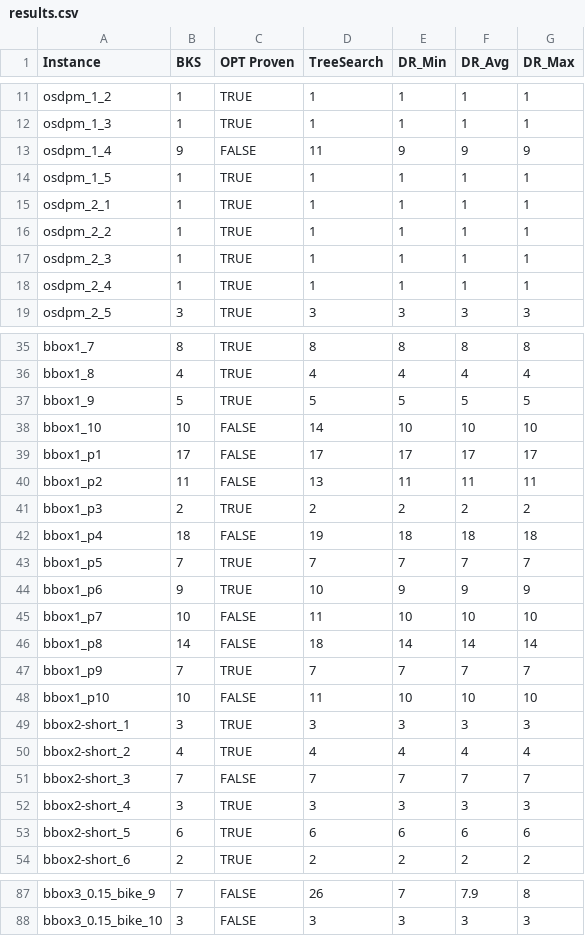
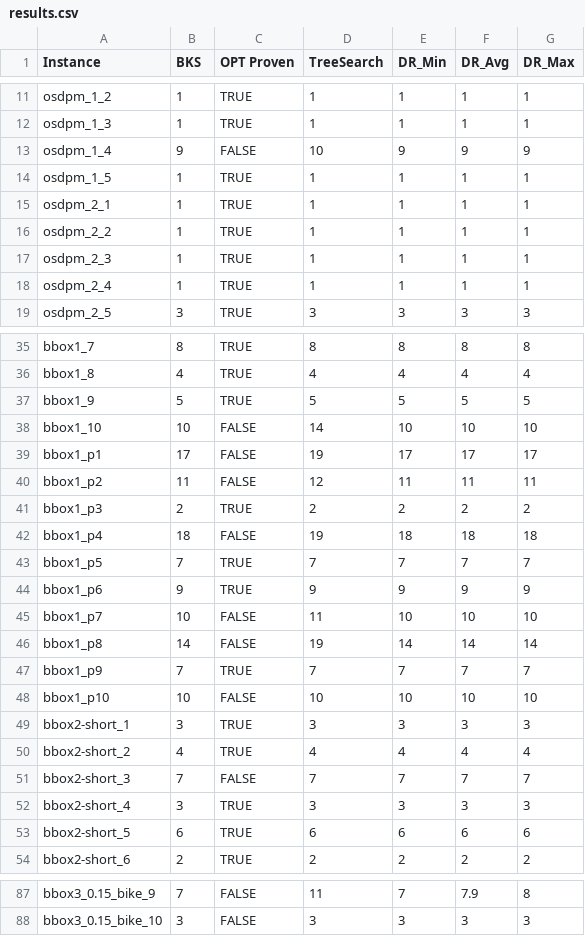
Before and after one commit to alukrogi/graph-optimization, a CSV file: experiment_results/results.csv, drawn as a sheet; only a part is shown, gaps mark what is left out; the diff covers the shown part only; the diff names each change by its address in the sheet, - before the commit and + after, or states it on an @@ line.

Commit message:
sync tree search experiment results with the codebase

```diff
--- a/experiment_results/results.csv
+++ b/experiment_results/results.csv
-D13 (TreeSearch): 11
+D13 (TreeSearch): 10
-D39 (TreeSearch): 17
+D39 (TreeSearch): 19
-D40 (TreeSearch): 13
+D40 (TreeSearch): 12
-D44 (TreeSearch): 10
+D44 (TreeSearch): 9
-D46 (TreeSearch): 18
+D46 (TreeSearch): 19
-D48 (TreeSearch): 11
+D48 (TreeSearch): 10
-D87 (TreeSearch): 26
+D87 (TreeSearch): 11
```
Also changed, not shown: 22 edited cells elsewhere in this file, 1 other file.
